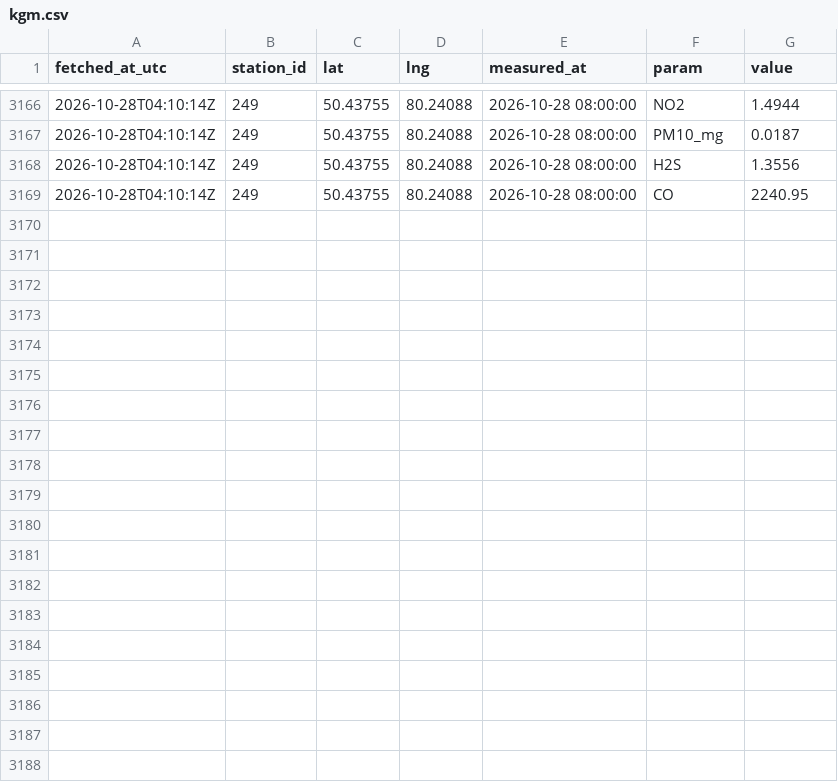
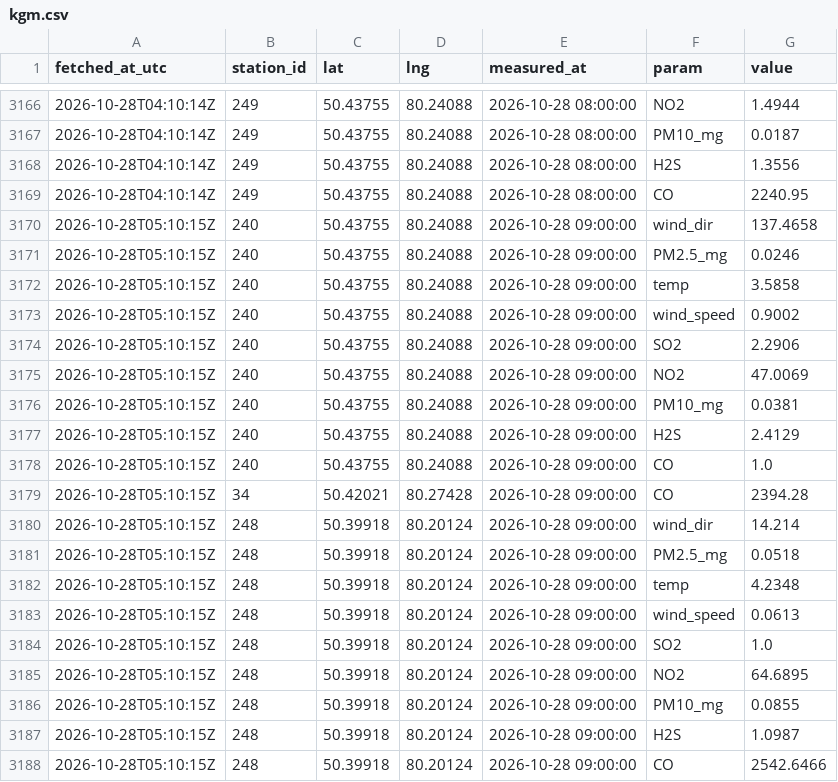
Before and after one commit to SanDav2011/atyrau-air, a CSV file: data/semey/kgm.csv, drawn as a sheet; only a part is shown, gaps mark what is left out; the diff covers the shown part only; the diff names each change by its address in the sheet, - before the commit and + after, or states it on an @@ line.

```diff
--- a/data/semey/kgm.csv
+++ b/data/semey/kgm.csv
+row 3170: 2026-10-28T05:10:15Z | 240 | 50.43755 | 80.24088 | 2026-10-28 09:00:00 | wind_dir | 137.4658
+row 3171: 2026-10-28T05:10:15Z | 240 | 50.43755 | 80.24088 | 2026-10-28 09:00:00 | PM2.5_mg | 0.0246
+row 3172: 2026-10-28T05:10:15Z | 240 | 50.43755 | 80.24088 | 2026-10-28 09:00:00 | temp | 3.5858
+row 3173: 2026-10-28T05:10:15Z | 240 | 50.43755 | 80.24088 | 2026-10-28 09:00:00 | wind_speed | 0.9002
+row 3174: 2026-10-28T05:10:15Z | 240 | 50.43755 | 80.24088 | 2026-10-28 09:00:00 | SO2 | 2.2906
+row 3175: 2026-10-28T05:10:15Z | 240 | 50.43755 | 80.24088 | 2026-10-28 09:00:00 | NO2 | 47.0069
+row 3176: 2026-10-28T05:10:15Z | 240 | 50.43755 | 80.24088 | 2026-10-28 09:00:00 | PM10_mg | 0.0381
+row 3177: 2026-10-28T05:10:15Z | 240 | 50.43755 | 80.24088 | 2026-10-28 09:00:00 | H2S | 2.4129
+row 3178: 2026-10-28T05:10:15Z | 240 | 50.43755 | 80.24088 | 2026-10-28 09:00:00 | CO | 1.0
+row 3179: 2026-10-28T05:10:15Z | 34 | 50.42021 | 80.27428 | 2026-10-28 09:00:00 | CO | 2394.28
+row 3180: 2026-10-28T05:10:15Z | 248 | 50.39918 | 80.20124 | 2026-10-28 09:00:00 | wind_dir | 14.214
+row 3181: 2026-10-28T05:10:15Z | 248 | 50.39918 | 80.20124 | 2026-10-28 09:00:00 | PM2.5_mg | 0.0518
+row 3182: 2026-10-28T05:10:15Z | 248 | 50.39918 | 80.20124 | 2026-10-28 09:00:00 | temp | 4.2348
+row 3183: 2026-10-28T05:10:15Z | 248 | 50.39918 | 80.20124 | 2026-10-28 09:00:00 | wind_speed | 0.0613
+row 3184: 2026-10-28T05:10:15Z | 248 | 50.39918 | 80.20124 | 2026-10-28 09:00:00 | SO2 | 1.0
+row 3185: 2026-10-28T05:10:15Z | 248 | 50.39918 | 80.20124 | 2026-10-28 09:00:00 | NO2 | 64.6895
+row 3186: 2026-10-28T05:10:15Z | 248 | 50.39918 | 80.20124 | 2026-10-28 09:00:00 | PM10_mg | 0.0855
+row 3187: 2026-10-28T05:10:15Z | 248 | 50.39918 | 80.20124 | 2026-10-28 09:00:00 | H2S | 1.0987
+row 3188: 2026-10-28T05:10:15Z | 248 | 50.39918 | 80.20124 | 2026-10-28 09:00:00 | CO | 2542.6466
```
Also changed, not shown: 9 added rows elsewhere in this file, data/almaty/kgm.csv, data/astana/kgm.csv, 42 other files.
